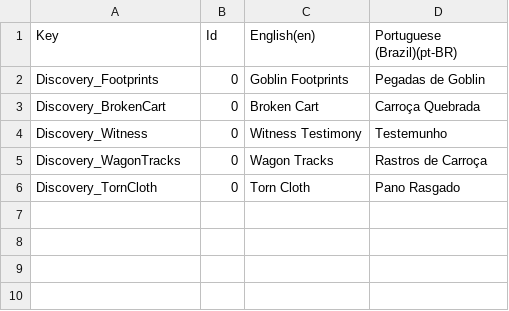
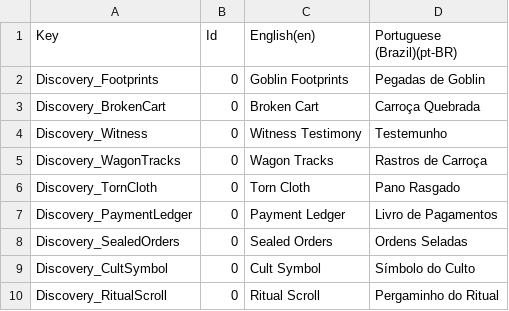
Before and after one commit to joaovictoralencar/hellodev-questsystem, a CSV file: BasicQuestExample/Settings/Localization/CSV/Discoveries.csv, drawn as a sheet.

```diff
--- a/BasicQuestExample/Settings/Localization/CSV/Discoveries.csv
+++ b/BasicQuestExample/Settings/Localization/CSV/Discoveries.csv
@@ -6 +6,5 @@ Key,Id,English(en),Portuguese (Brazil)(pt-BR)
 "Discovery_TornCloth",0,"Torn Cloth","Pano Rasgado"
+"Discovery_PaymentLedger",0,"Payment Ledger","Livro de Pagamentos"
+"Discovery_SealedOrders",0,"Sealed Orders","Ordens Seladas"
+"Discovery_CultSymbol",0,"Cult Symbol","Símbolo do Culto"
+"Discovery_RitualScroll",0,"Ritual Scroll","Pergaminho do Ritual"
```
Also changed, not shown: BasicQuestExample/Settings/Localization/CSV/Quests.csv, 45 other files.
